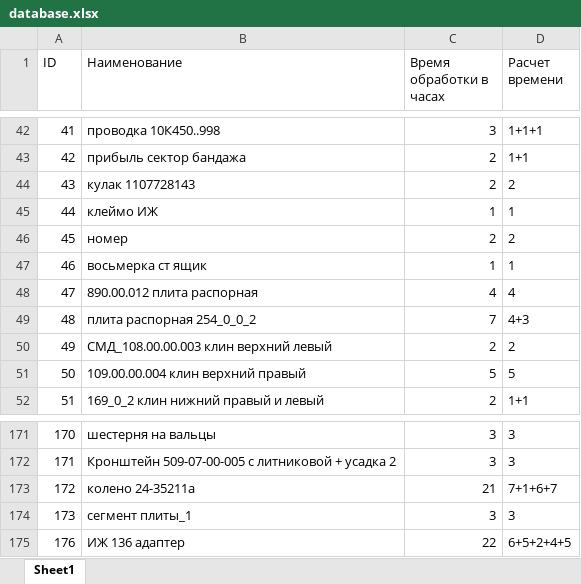
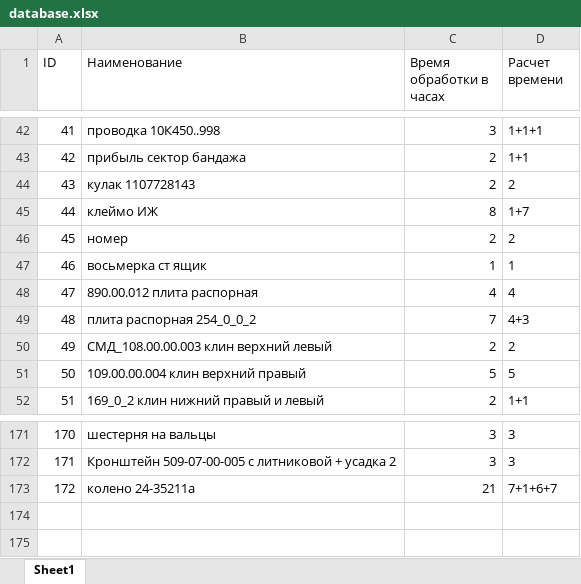
Before and after one commit to Mr-Cheen1/go-reg-wails, an Excel workbook: build/bin/database.xlsx, sheet Sheet1, drawn as a sheet; only a part is shown, gaps mark what is left out; values as stored, in another font and other column widths than the file's, no borders; the diff names each change by its address in the sheet, - before the commit and + after, or states it on an @@ line.

```diff
--- a/build/bin/database.xlsx (sheet Sheet1)
+++ b/build/bin/database.xlsx (sheet Sheet1)
-C45 (Время обработки в часах): 1
+C45 (Время обработки в часах): 8
-D45 (Расчет времени): 1
+D45 (Расчет времени): 1+7
-row 174: 173 | сегмент плиты_1 | 3 | 3
-row 175: 176 | ИЖ 136 адаптер | 22 | 6+5+2+4+5
```
Also changed, not shown: 4 other files.
